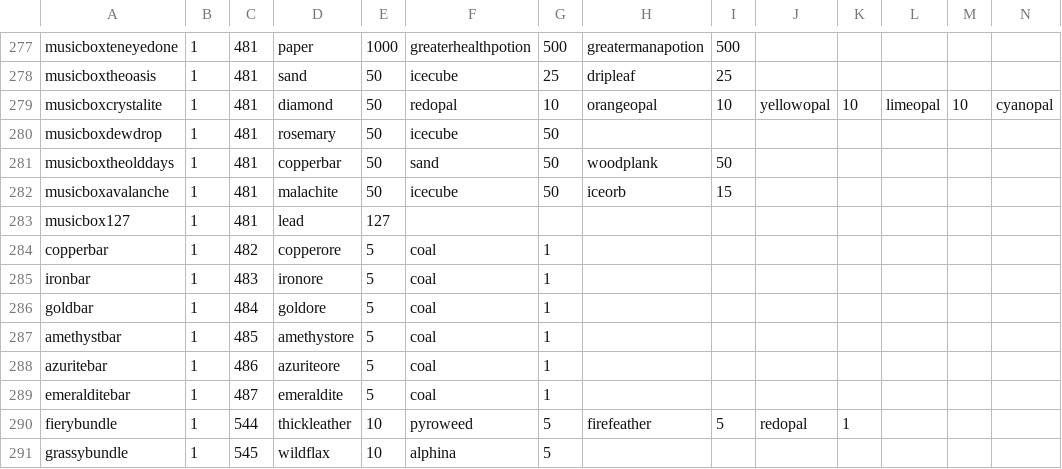
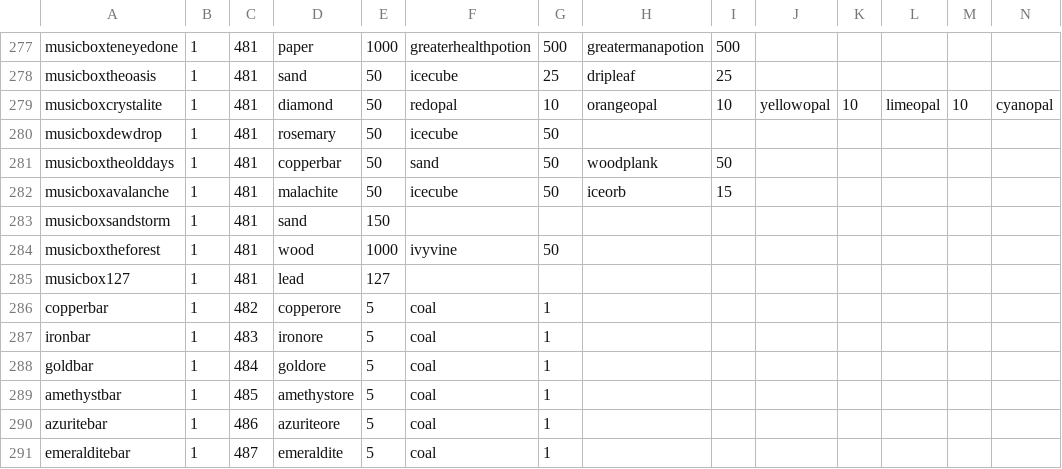
Before and after one commit to SampleProvider/Meadow-Guarder-old2, a CSV file: client/data/crafts.csv, drawn as a sheet; only a part is shown, gaps mark what is left out; the shorter side is filled out with more unchanged rows; rows hold the shown columns only; the diff names each change by its address in the sheet, - before the commit and + after, or states it on an @@ line.

```diff
--- a/client/data/crafts.csv
+++ b/client/data/crafts.csv
+row 283: musicboxsandstorm | 1 | 481 | sand | 150
+row 284: musicboxtheforest | 1 | 481 | wood | 1000 | ivyvine | 50
```
Also changed, not shown: client/data/items.csv, 9 other files.
